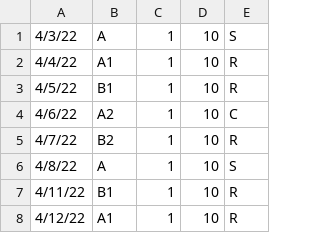
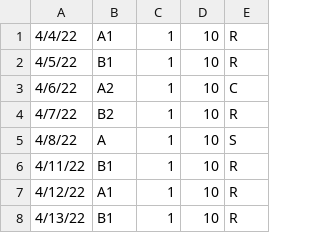
Before and after one commit to Clue88/metis2, a CSV file: data/stuy_schedule.csv, drawn as a sheet; only a part is shown; the shorter side is filled out with more unchanged rows.

Commit message:
Update schedule

```diff
--- a/data/stuy_schedule.csv
+++ b/data/stuy_schedule.csv
@@ -1,2 +1 @@
-4/3/22,A,1,10,S
 4/4/22,A1,1,10,R
```
